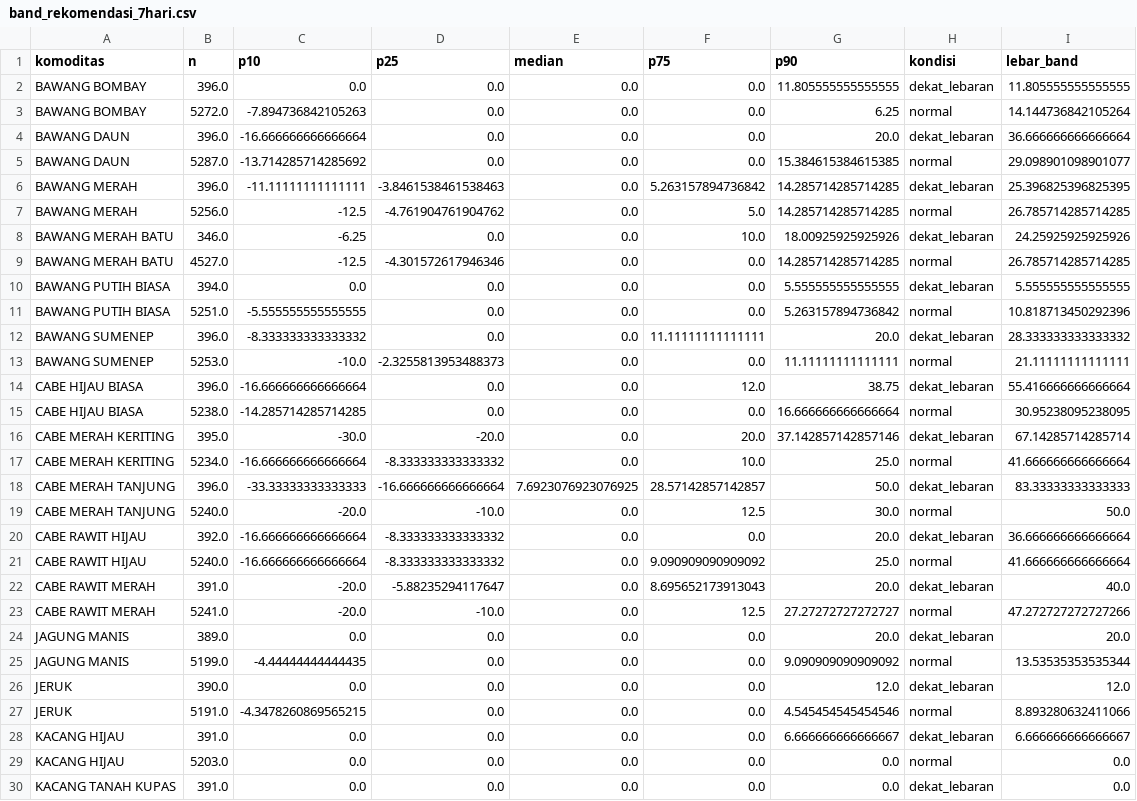
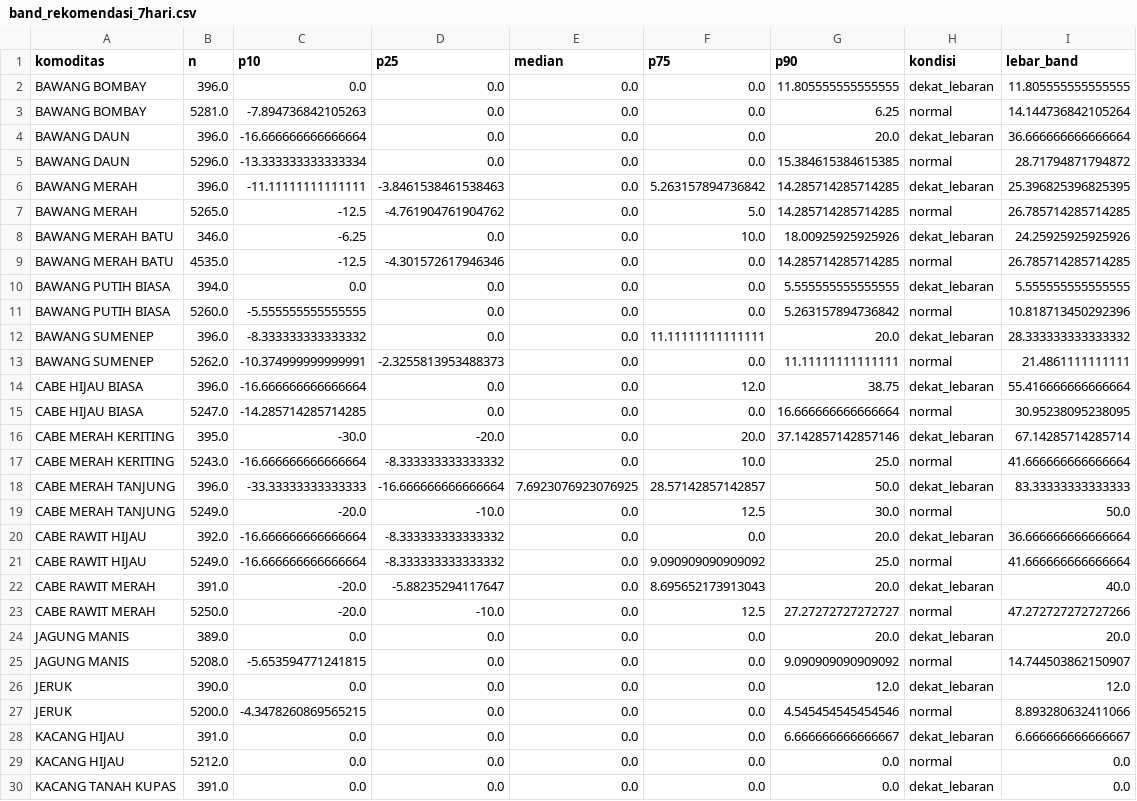
Before and after one commit to Hafizhputra27/example_scrap, a CSV file: models/band_rekomendasi_7hari.csv, drawn as a sheet; only a part is shown; the diff covers the shown part only.

```diff
--- a/models/band_rekomendasi_7hari.csv
+++ b/models/band_rekomendasi_7hari.csv
@@ -2,29 +2,29 @@ komoditas,n,p10,p25,median,p75,p90,kondisi,lebar_band
 BAWANG BOMBAY,396.0,0.0,0.0,0.0,0.0,11.805555555555555,dekat_lebaran,11.805555555555555
-BAWANG BOMBAY,5272.0,-7.894736842105263,0.0,0.0,0.0,6.25,normal,14.144736842105264
+BAWANG BOMBAY,5281.0,-7.894736842105263,0.0,0.0,0.0,6.25,normal,14.144736842105264
 BAWANG DAUN,396.0,-16.666666666666664,0.0,0.0,0.0,20.0,dekat_lebaran,36.666666666666664
-BAWANG DAUN,5287.0,-13.714285714285692,0.0,0.0,0.0,15.384615384615385,normal,29.098901098901077
+BAWANG DAUN,5296.0,-13.333333333333334,0.0,0.0,0.0,15.384615384615385,normal,28.71794871794872
 BAWANG MERAH,396.0,-11.11111111111111,-3.8461538461538463,0.0,5.263157894736842,14.285714285714285,dekat_lebaran,25.396825396825395
-BAWANG MERAH,5256.0,-12.5,-4.761904761904762,0.0,5.0,14.285714285714285,normal,26.785714285714285
+BAWANG MERAH,5265.0,-12.5,-4.761904761904762,0.0,5.0,14.285714285714285,normal,26.785714285714285
 BAWANG MERAH BATU,346.0,-6.25,0.0,0.0,10.0,18.00925925925926,dekat_lebaran,24.25925925925926
-BAWANG MERAH BATU,4527.0,-12.5,-4.301572617946346,0.0,0.0,14.285714285714285,normal,26.785714285714285
+BAWANG MERAH BATU,4535.0,-12.5,-4.301572617946346,0.0,0.0,14.285714285714285,normal,26.785714285714285
 BAWANG PUTIH BIASA,394.0,0.0,0.0,0.0,0.0,5.555555555555555,dekat_lebaran,5.555555555555555
-BAWANG PUTIH BIASA,5251.0,-5.555555555555555,0.0,0.0,0.0,5.263157894736842,normal,10.818713450292396
+BAWANG PUTIH BIASA,5260.0,-5.555555555555555,0.0,0.0,0.0,5.263157894736842,normal,10.818713450292396
 BAWANG SUMENEP,396.0,-8.333333333333332,0.0,0.0,11.11111111111111,20.0,dekat_lebaran,28.333333333333332
-BAWANG SUMENEP,5253.0,-10.0,-2.3255813953488373,0.0,0.0,11.11111111111111,normal,21.11111111111111
+BAWANG SUMENEP,5262.0,-10.374999999999991,-2.3255813953488373,0.0,0.0,11.11111111111111,normal,21.4861111111111
 CABE HIJAU BIASA,396.0,-16.666666666666664,0.0,0.0,12.0,38.75,dekat_lebaran,55.416666666666664
-CABE HIJAU BIASA,5238.0,-14.285714285714285,0.0,0.0,0.0,16.666666666666664,normal,30.95238095238095
+CABE HIJAU BIASA,5247.0,-14.285714285714285,0.0,0.0,0.0,16.666666666666664,normal,30.95238095238095
 CABE MERAH KERITING,395.0,-30.0,-20.0,0.0,20.0,37.142857142857146,dekat_lebaran,67.14285714285714
-CABE MERAH KERITING,5234.0,-16.666666666666664,-8.333333333333332,0.0,10.0,25.0,normal,41.666666666666664
+CABE MERAH KERITING,5243.0,-16.666666666666664,-8.333333333333332,0.0,10.0,25.0,normal,41.666666666666664
 CABE MERAH TANJUNG,396.0,-33.33333333333333,-16.666666666666664,7.6923076923076925,28.57142857142857,50.0,dekat_lebaran,83.33333333333333
-CABE MERAH TANJUNG,5240.0,-20.0,-10.0,0.0,12.5,30.0,normal,50.0
+CABE MERAH TANJUNG,5249.0,-20.0,-10.0,0.0,12.5,30.0,normal,50.0
 CABE RAWIT HIJAU,392.0,-16.666666666666664,-8.333333333333332,0.0,0.0,20.0,dekat_lebaran,36.666666666666664
-CABE RAWIT HIJAU,5240.0,-16.666666666666664,-8.333333333333332,0.0,9.090909090909092,25.0,normal,41.666666666666664
+CABE RAWIT HIJAU,5249.0,-16.666666666666664,-8.333333333333332,0.0,9.090909090909092,25.0,normal,41.666666666666664
 CABE RAWIT MERAH,391.0,-20.0,-5.88235294117647,0.0,8.695652173913043,20.0,dekat_lebaran,40.0
-CABE RAWIT MERAH,5241.0,-20.0,-10.0,0.0,12.5,27.27272727272727,normal,47.272727272727266
+CABE RAWIT MERAH,5250.0,-20.0,-10.0,0.0,12.5,27.27272727272727,normal,47.272727272727266
 JAGUNG MANIS,389.0,0.0,0.0,0.0,0.0,20.0,dekat_lebaran,20.0
-JAGUNG MANIS,5199.0,-4.44444444444435,0.0,0.0,0.0,9.090909090909092,normal,13.53535353535344
+JAGUNG MANIS,5208.0,-5.653594771241815,0.0,0.0,0.0,9.090909090909092,normal,14.744503862150907
 JERUK,390.0,0.0,0.0,0.0,0.0,12.0,dekat_lebaran,12.0
-JERUK,5191.0,-4.3478260869565215,0.0,0.0,0.0,4.545454545454546,normal,8.893280632411066
+JERUK,5200.0,-4.3478260869565215,0.0,0.0,0.0,4.545454545454546,normal,8.893280632411066
 KACANG HIJAU,391.0,0.0,0.0,0.0,0.0,6.666666666666667,dekat_lebaran,6.666666666666667
-KACANG HIJAU,5203.0,0.0,0.0,0.0,0.0,0.0,normal,0.0
+KACANG HIJAU,5212.0,0.0,0.0,0.0,0.0,0.0,normal,0.0
 KACANG TANAH KUPAS,391.0,0.0,0.0,0.0,0.0,0.0,dekat_lebaran,0.0
```
Also changed, not shown: 11 edited cells elsewhere in this file, data/processed/cuaca_9_pasar.csv, data/processed/kurs_usd_idr.csv, 18 other files.
